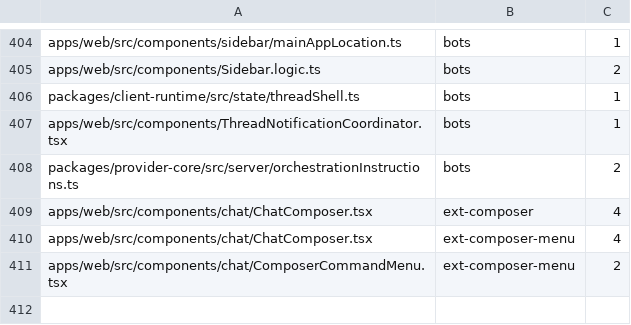
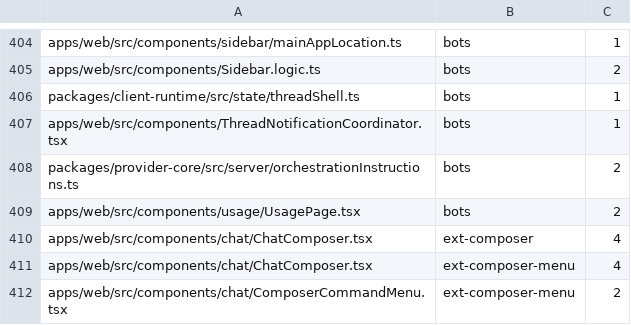
Before and after one commit to kylebegeman/loom, a TSV file: docs/fork/seams.tsv, drawn as a sheet; only a part is shown, gaps mark what is left out; the diff names each change by its address in the sheet, - before the commit and + after, or states it on an @@ line.

```diff
--- a/docs/fork/seams.tsv
+++ b/docs/fork/seams.tsv
+row 409: apps/web/src/components/usage/UsagePage.tsx | bots | 2
```
Also changed, not shown: 35 other files.
